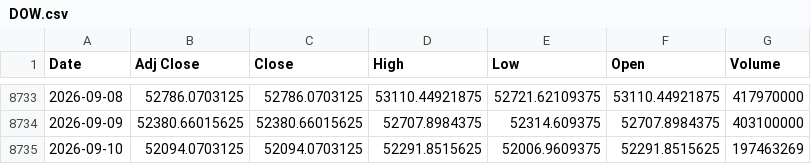
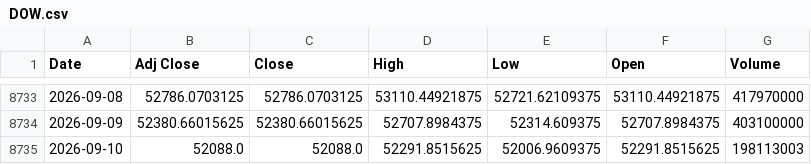
Before and after one commit to khemosu99-bit/overnight-kr, a CSV file: data/raw/DOW.csv, drawn as a sheet; only a part is shown, gaps mark what is left out.

```diff
--- a/data/raw/DOW.csv
+++ b/data/raw/DOW.csv
@@ -8734,2 +8734,2 @@ Date,Adj Close,Close,High,Low,Open,Volume
 2026-09-09,52380.66015625,52380.66015625,52707.8984375,52314.609375,52707.8984375,403100000
-2026-09-10,52094.0703125,52094.0703125,52291.8515625,52006.9609375,52291.8515625,197463269
+2026-09-10,52088.0,52088.0,52291.8515625,52006.9609375,52291.8515625,198113003
```
Also changed, not shown: data/raw/EWY.csv, data/raw/SOX.csv, 41 other files.
